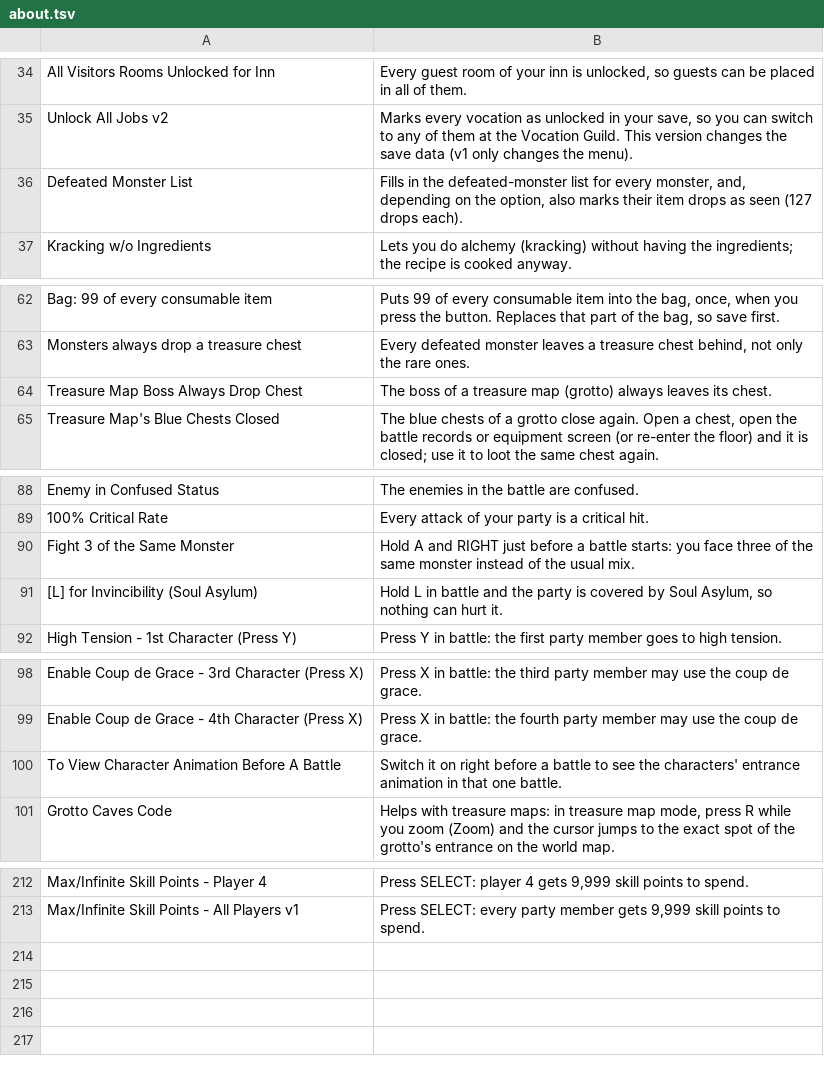
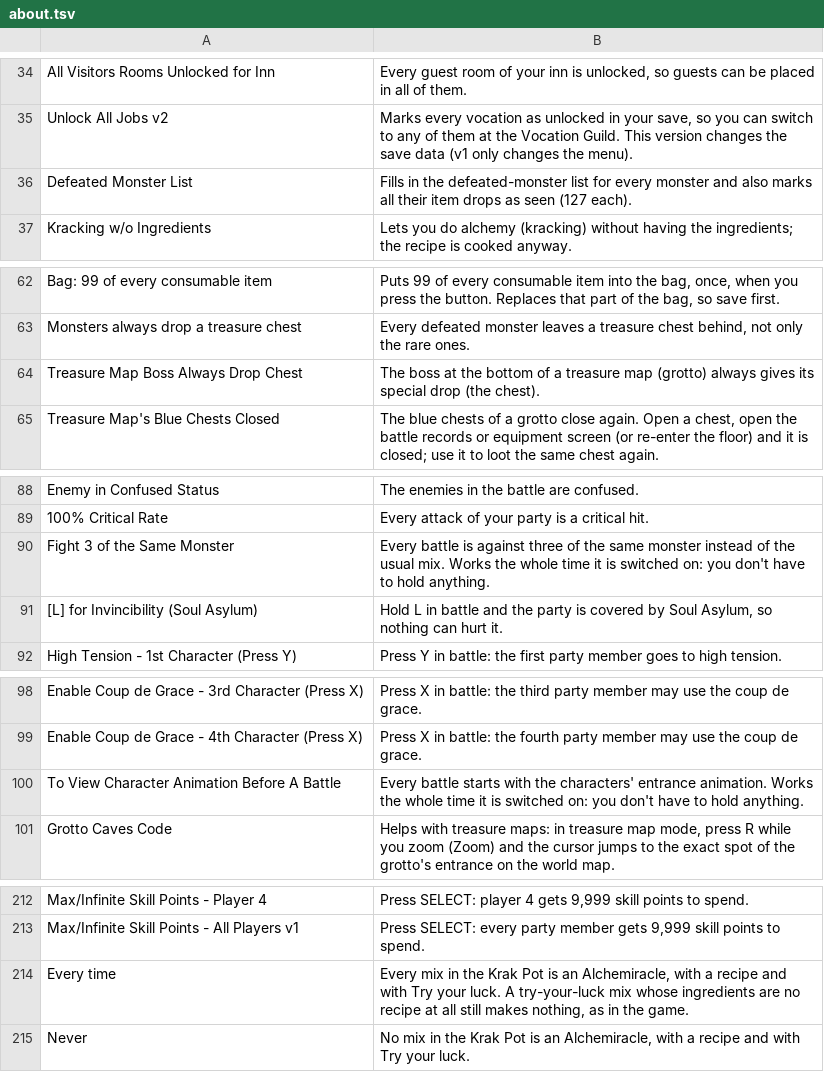
Before and after one commit to mogelpeter/DQIX-Enhanced-AR, a TSV file: mods/system/about.tsv, drawn as a sheet; only a part is shown, gaps mark what is left out; the diff covers the shown part only.

Commit message:
Party sections, Alchemiracle with Try your luck, field ingredient lag, treasure chest drop, menu cleanups

```diff
--- a/mods/system/about.tsv
+++ b/mods/system/about.tsv
@@ -35,3 +35,3 @@ All Visitors Rooms Unlocked for Inn	Every guest room of your inn is unlocked, so
 Unlock All Jobs v2	Marks every vocation as unlocked in your save, so you can switch to any of them at the Vocation Guild. This version changes the save data (v1 only changes the menu).
-Defeated Monster List	Fills in the defeated-monster list for every monster, and, depending on the option, also marks their item drops as seen (127 drops each).
+Defeated Monster List	Fills in the defeated-monster list for every monster and also marks all their item drops as seen (127 each).
 Kracking w/o Ingredients	Lets you do alchemy (kracking) without having the ingredients; the recipe is cooked anyway.
@@ -63,3 +63,3 @@ Bag: 99 of every consumable item	Puts 99 of every consumable item into the bag,
 Monsters always drop a treasure chest	Every defeated monster leaves a treasure chest behind, not only the rare ones.
-Treasure Map Boss Always Drop Chest	The boss of a treasure map (grotto) always leaves its chest.
+Treasure Map Boss Always Drop Chest	The boss at the bottom of a treasure map (grotto) always gives its special drop (the chest).
 Treasure Map's Blue Chests Closed	The blue chests of a grotto close again. Open a chest, open the battle records or equipment screen (or re-enter the floor) and it is closed; use it to loot the same chest again.
@@ -89,3 +89,3 @@ Enemy in Confused Status	The enemies in the battle are confused.
 100% Critical Rate	Every attack of your party is a critical hit.
-Fight 3 of the Same Monster	Hold A and RIGHT just before a battle starts: you face three of the same monster instead of the usual mix.
+Fight 3 of the Same Monster	Every battle is against three of the same monster instead of the usual mix. Works the whole time it is switched on: you don't have to hold anything.
 [L] for Invincibility (Soul Asylum)	Hold L in battle and the party is covered by Soul Asylum, so nothing can hurt it.
@@ -99,3 +99,3 @@ Enable Coup de Grace - 3rd Character (Press X)	Press X in battle: the third part
 Enable Coup de Grace - 4th Character (Press X)	Press X in battle: the fourth party member may use the coup de grace.
-To View Character Animation Before A Battle	Switch it on right before a battle to see the characters' entrance animation in that one battle.
+To View Character Animation Before A Battle	Every battle starts with the characters' entrance animation. Works the whole time it is switched on: you don't have to hold anything.
 Grotto Caves Code	Helps with treasure maps: in treasure map mode, press R while you zoom (Zoom) and the cursor jumps to the exact spot of the grotto's entrance on the world map.
@@ -213 +213,3 @@ Max/Infinite Skill Points - Player 4	Press SELECT: player 4 gets 9,999 skill poi
 Max/Infinite Skill Points - All Players v1	Press SELECT: every party member gets 9,999 skill points to spend.
+Every time	Every mix in the Krak Pot is an Alchemiracle, with a recipe and with Try your luck. A try-your-luck mix whose ingredients are no recipe at all still makes nothing, as in the game.
+Never	No mix in the Krak Pot is an Alchemiracle, with a recipe and with Try your luck.
```
Also changed, not shown: 3 edited cells elsewhere in this file, 10 other files.
